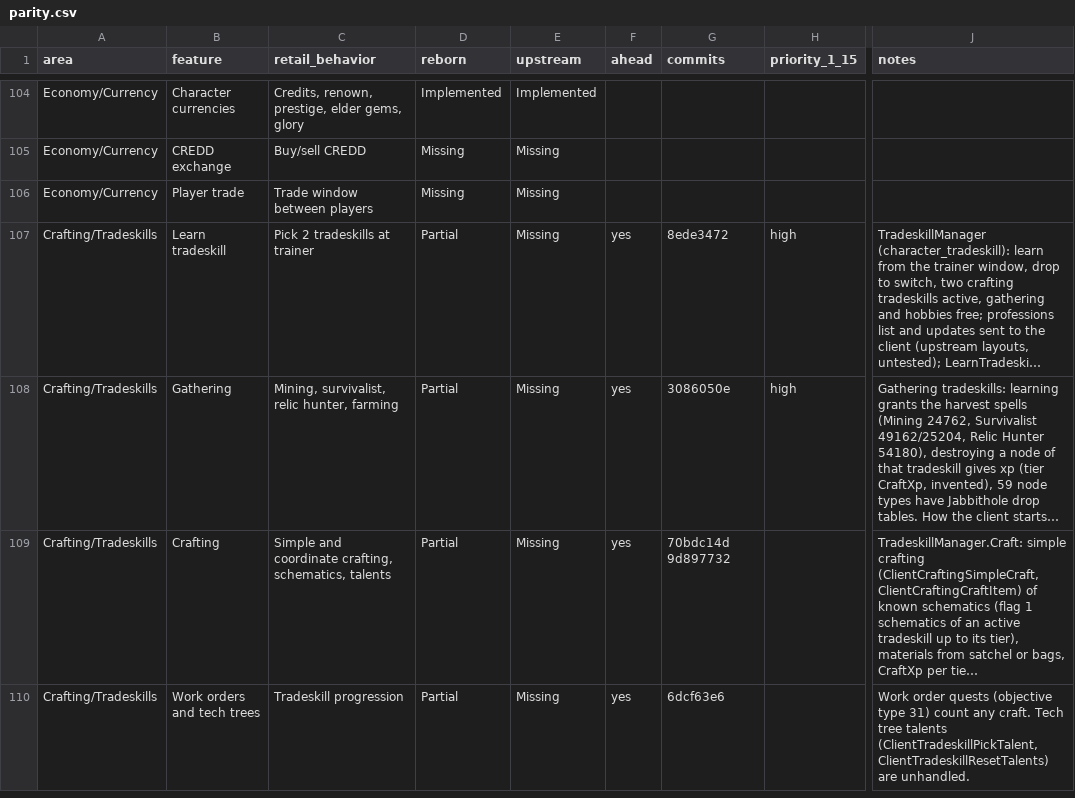
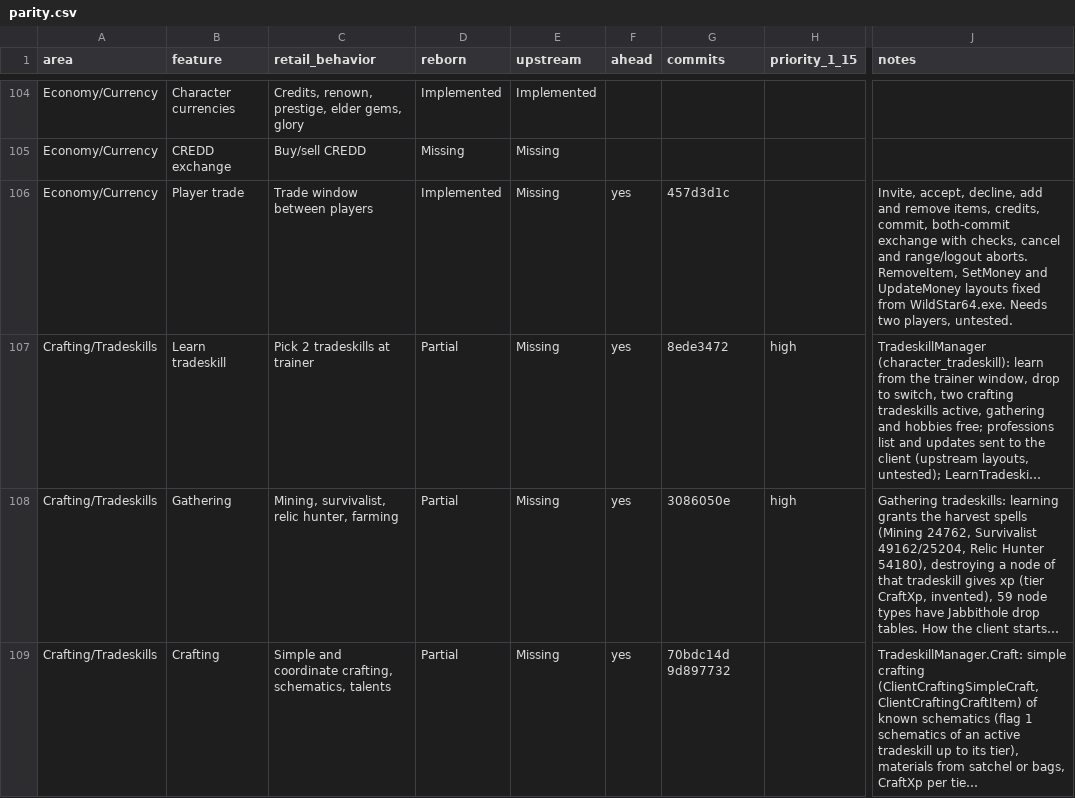
Before and after one commit to th3bluecarp/nexus-reborn, a CSV file: docs/reborn/parity.csv, drawn as a sheet; only a part is shown, gaps mark what is left out; the shorter side is filled out with more unchanged rows; long unchanged cells end in …; the diff covers the shown part only; the diff names each change by its address in the sheet, - before the commit and + after, or states it on an @@ line.

```diff
--- a/docs/reborn/parity.csv
+++ b/docs/reborn/parity.csv
-D106 (reborn): Missing
+D106 (reborn): Implemented
-F106 (ahead): (empty)
+F106 (ahead): yes
-G106 (commits): (empty)
+G106 (commits): 457d3d1c
-J106 (notes): (empty)
+J106 (notes): Invite, accept, decline, add and remove items, credits, commit, both-commit exchange with checks, cancel and range/logout aborts. RemoveItem, SetMoney and UpdateMoney layouts fixed from WildStar64.exe. Needs two players, untested.
```
Also changed, not shown: 4 edited cells elsewhere in this file, 3 other files.
